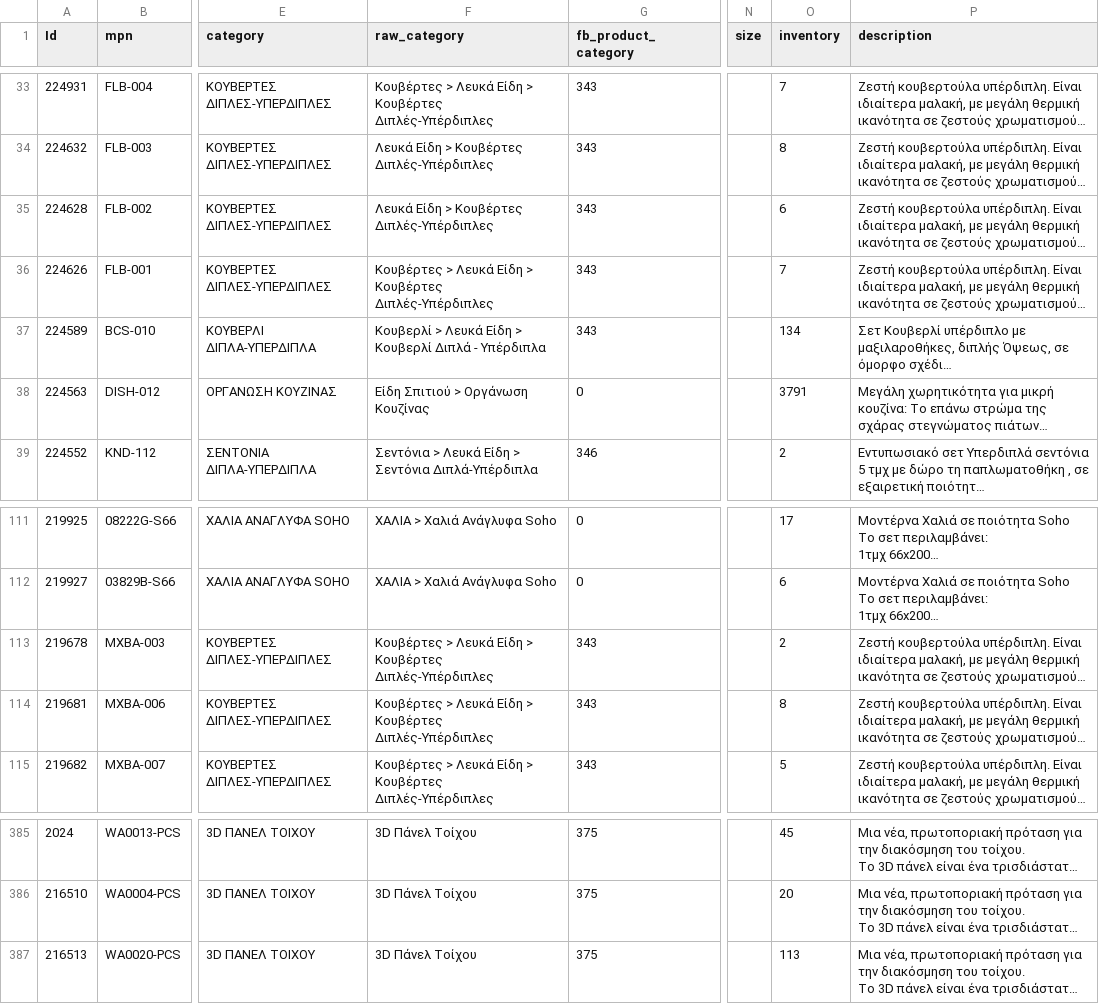
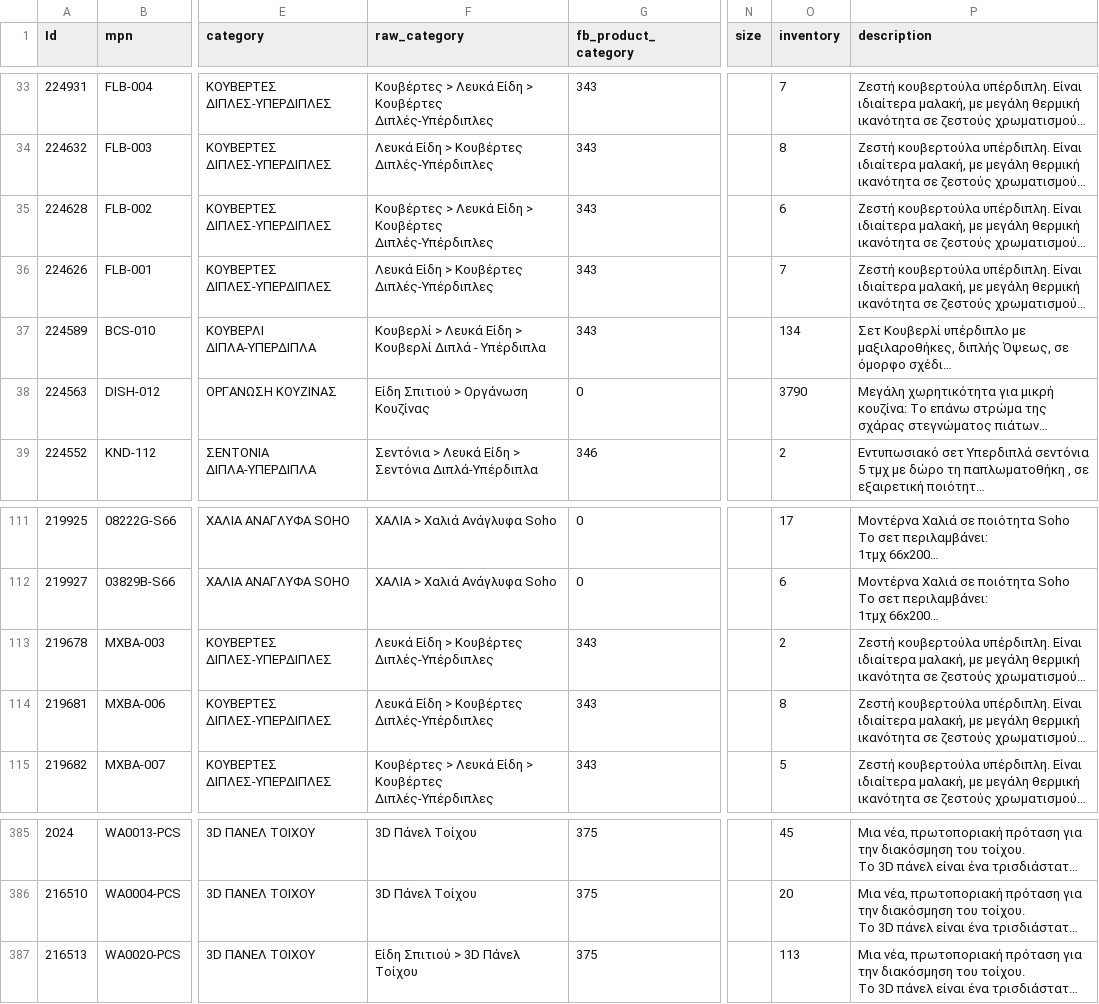
Before and after one commit to esalesg/product-feed, a CSV file: facefeed/facebook_homeone.csv, drawn as a sheet; only a part is shown, gaps mark what is left out; long unchanged cells end in …; the diff names each change by its address in the sheet, - before the commit and + after, or states it on an @@ line.

Commit message:
updater.py | 10/04/23 14:30 Automated update

```diff
--- a/facefeed/facebook_homeone.csv
+++ b/facefeed/facebook_homeone.csv
-F35 (raw_category): Λευκά Είδη…
+F35 (raw_category): Κουβέρτες > Λευκά Είδη…
-F36 (raw_category): Κουβέρτες > Λευκά Είδη…
+F36 (raw_category): Λευκά Είδη…
-O38 (inventory): 3791
+O38 (inventory): 3790
-F113:F114 (raw_category): Κουβέρτες > Λευκά Είδη…
+F113:F114 (raw_category): Λευκά Είδη…
-F387 (raw_category): 3D Πάνελ Τοίχου
+F387 (raw_category): Είδη Σπιτιού > 3D Πάνελ Τοίχου
```
